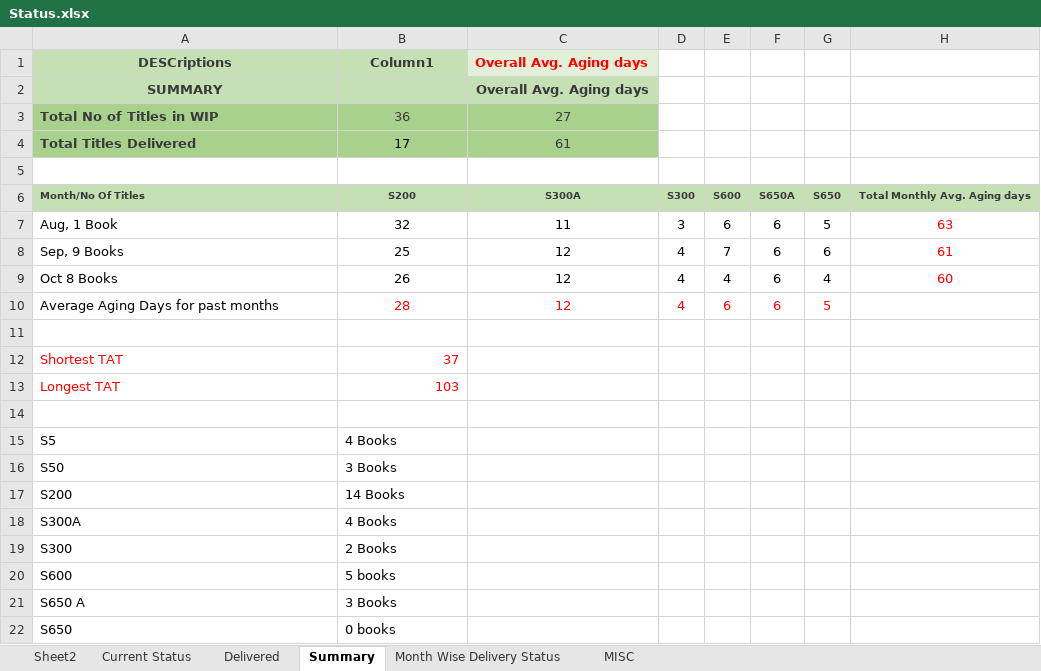
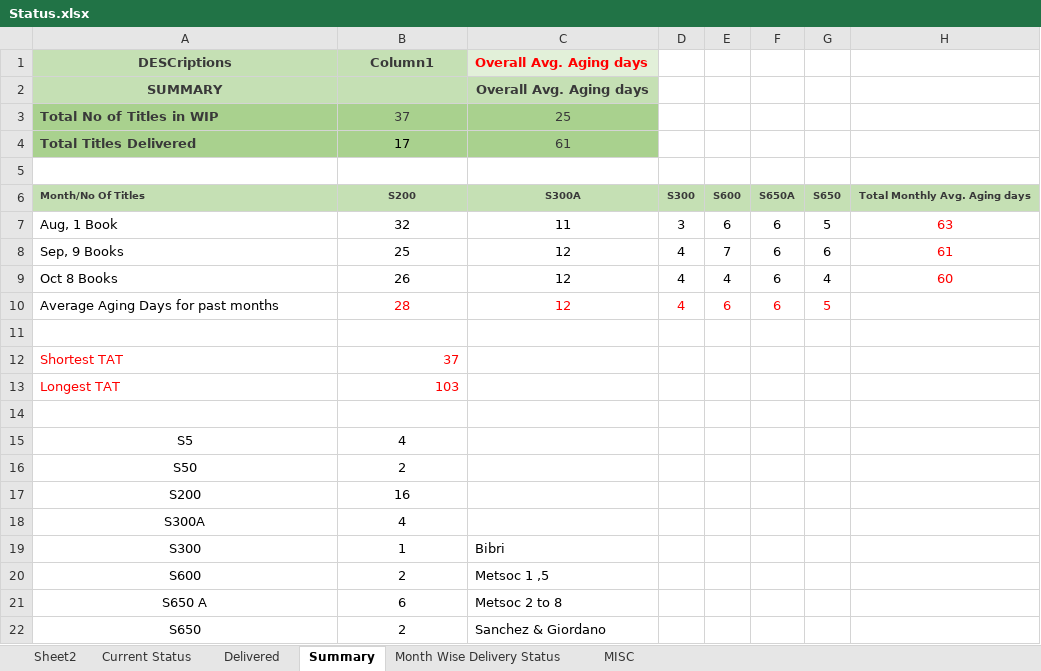
Before and after one commit to Gullu-puda/sn-dashboard, an Excel workbook: Status.xlsx, sheet Summary, drawn as a sheet; values as stored, in another font and other column widths than the file's, no borders; table styles not drawn; the diff names each change by its address in the sheet, - before the commit and + after, or states it on an @@ line.

```diff
--- a/Status.xlsx (sheet Summary)
+++ b/Status.xlsx (sheet Summary)
-B3 (Column1): 36
+B3 (Column1): 37
-C3 (Overall Avg. Aging days): 27
+C3 (Overall Avg. Aging days): 25
-A15:B22 alignment: left
+A15:B22 alignment: center
-B15 (Column1): 4 Books
+B15 (Column1): 4
-B16 (Column1): 3 Books
+B16 (Column1): 2
-B17 (Column1): 14 Books
+B17 (Column1): 16
-B18 (Column1): 4 Books
+B18 (Column1): 4
-B19 (Column1): 2 Books
+B19 (Column1): 1
-C19 (Overall Avg. Aging days): (empty)
+C19 (Overall Avg. Aging days): Bibri
-B20 (Column1): 5 books
+B20 (Column1): 2
-C20 (Overall Avg. Aging days): (empty)
+C20 (Overall Avg. Aging days): Metsoc 1 ,5
-B21 (Column1): 3 Books
+B21 (Column1): 6
-C21 (Overall Avg. Aging days): (empty)
+C21 (Overall Avg. Aging days): Metsoc 2 to 8
-B22 (Column1): 0 books
+B22 (Column1): 2
-C22 (Overall Avg. Aging days): (empty)
+C22 (Overall Avg. Aging days): Sanchez & Giordano
```
Also changed, not shown: sheet Current Status, sheet MISC, sheet Delivered, formulas that keep their value, 1 other file.
